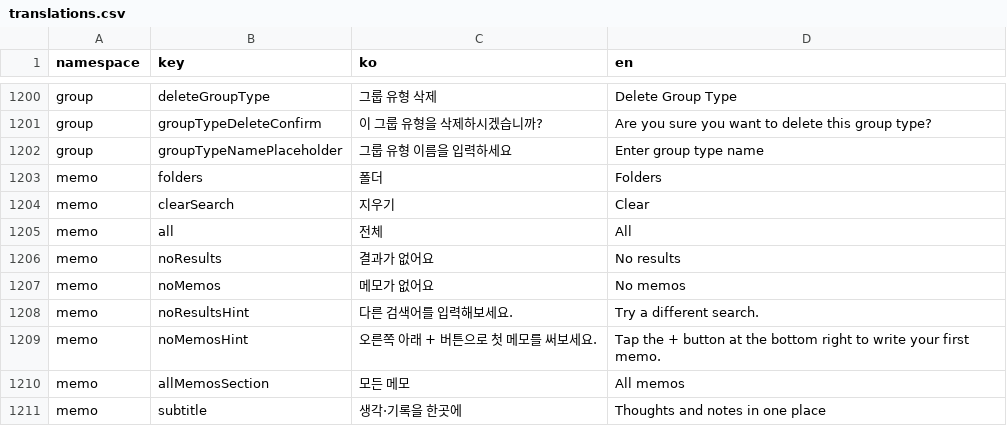
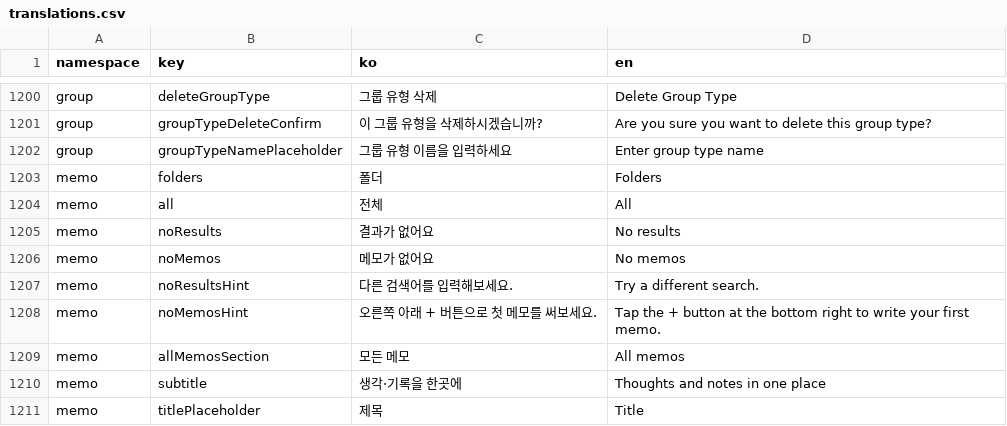
Before and after one commit to lshdainty/groo-damda-front, a CSV file: i18n/translations.csv, drawn as a sheet; only a part is shown, gaps mark what is left out; the shorter side is filled out with more unchanged rows; the diff names each change by its address in the sheet, - before the commit and + after, or states it on an @@ line.

```diff
--- a/i18n/translations.csv
+++ b/i18n/translations.csv
-row 1204: memo | clearSearch | 지우기 | Clear
```
Also changed, not shown: 4 other files.
